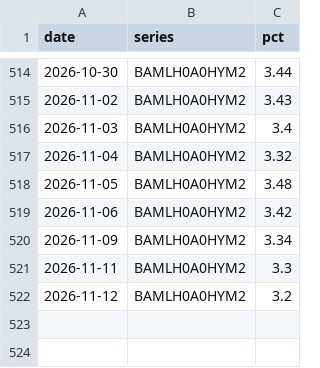
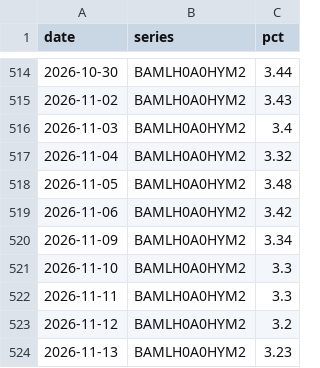
Before and after one commit to pyzron02/compute-dashboard, a CSV file: data/tidy/credit_spread.csv, drawn as a sheet; only a part is shown, gaps mark what is left out.

```diff
--- a/data/tidy/credit_spread.csv
+++ b/data/tidy/credit_spread.csv
@@ -520,3 +520,5 @@ date,series,pct
 2026-11-09,BAMLH0A0HYM2,3.34
+2026-11-10,BAMLH0A0HYM2,3.3
 2026-11-11,BAMLH0A0HYM2,3.3
 2026-11-12,BAMLH0A0HYM2,3.2
+2026-11-13,BAMLH0A0HYM2,3.23
```
Also changed, not shown: data/tidy/stock_prices.csv, 7 other files.
